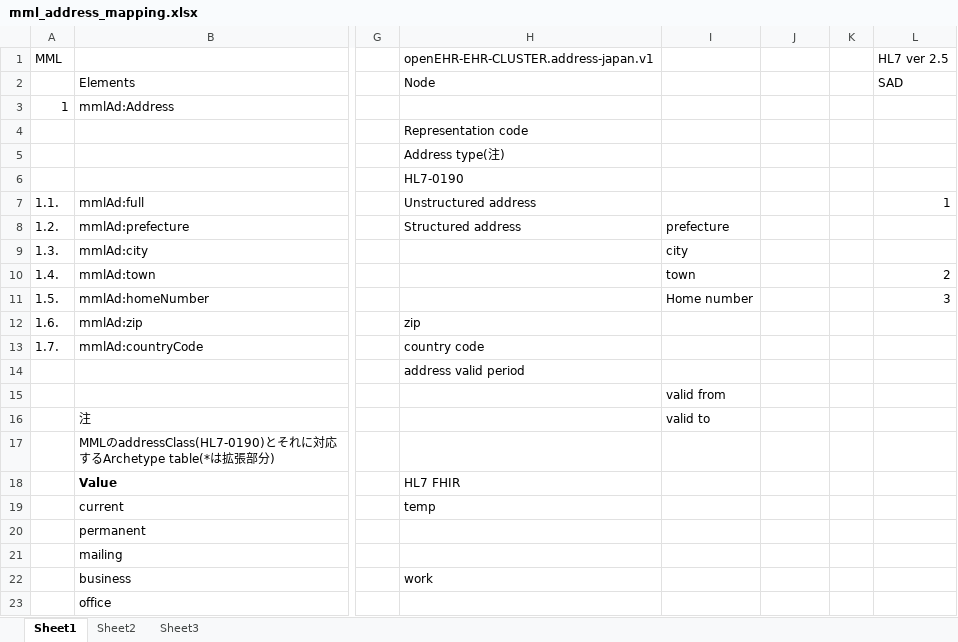
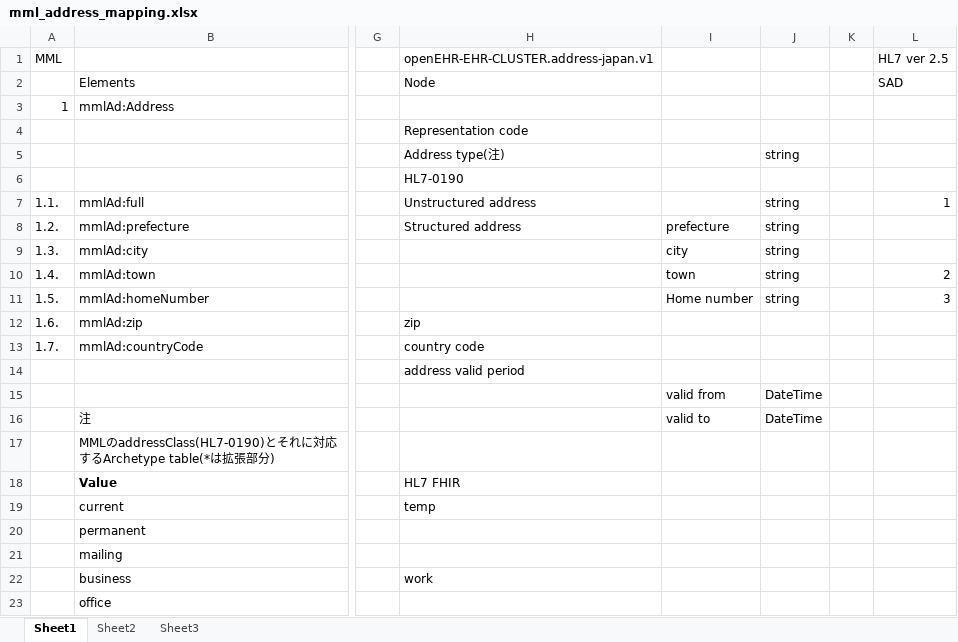
Before and after one commit to skoba/mml, an Excel workbook: mapping/mml_address_mapping.xlsx, sheet Sheet1, drawn as a sheet; only a part is shown, gaps mark what is left out; values as stored, in another font and other column widths than the file's, no borders; the diff names each change by its address in the sheet, - before the commit and + after, or states it on an @@ line.

```diff
--- a/mapping/mml_address_mapping.xlsx (sheet Sheet1)
+++ b/mapping/mml_address_mapping.xlsx (sheet Sheet1)
-J5: (empty)
+J5: string
-J7:J11: (empty)
+J7:J11: string
-J15:J16: (empty)
+J15:J16: DateTime
```
Also changed, not shown: mapping/mml_facility_mapping.xlsx, mapping/mml_name_mapping.xlsx, 6 other files.
